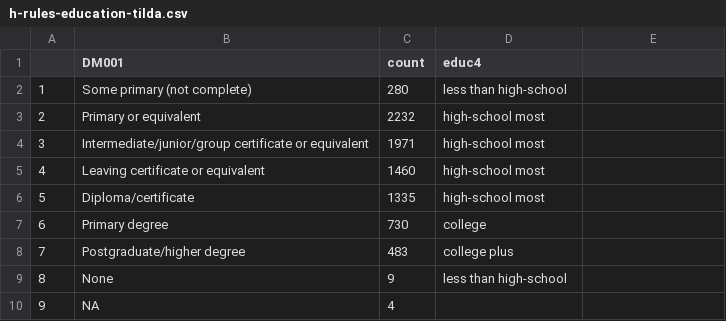
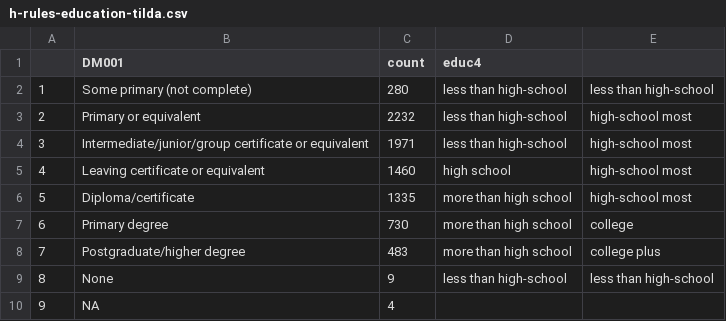
Before and after one commit to IALSA/ialsa-2016-groningen, a CSV file: data/meta/h-rules/h-rules-education-tilda.csv, drawn as a sheet; the diff names each change by its address in the sheet, - before the commit and + after, or states it on an @@ line.

Commit message:
TILDA education changes

```diff
--- a/data/meta/h-rules/h-rules-education-tilda.csv
+++ b/data/meta/h-rules/h-rules-education-tilda.csv
-E2: (empty)
+E2: less than high-school
-D3:D4 (educ4): high-school most
+D3:D4 (educ4): less than high-school
-E3:E6: (empty)
+E3:E6: high-school most
-D5 (educ4): high-school most
+D5 (educ4): high school
-D6 (educ4): high-school most
+D6 (educ4): more than high school
-D7 (educ4): college
+D7 (educ4): more than high school
-E7: (empty)
+E7: college
-D8 (educ4): college plus
+D8 (educ4): more than high school
-E8: (empty)
+E8: college plus
-E9: (empty)
+E9: less than high-school
```
